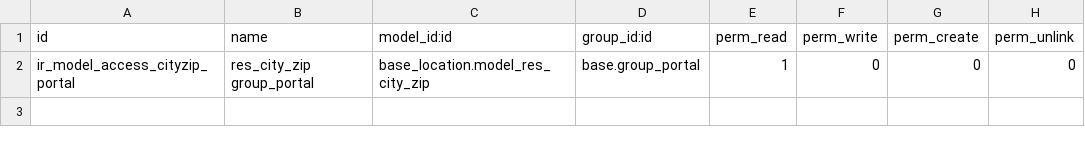
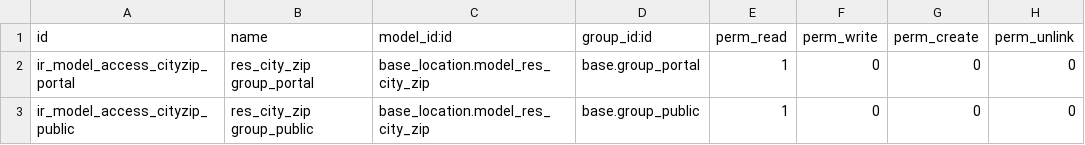
Before and after one commit to avanzosc/odoo-addons, a CSV file: website_sale_zip_autocomplete/security/ir.model.access.csv, drawn as a sheet.

Commit message:
Website zip autocomplete (#1233)
* [ADD] website_sale_zip_autocomplete: autocomplete address fields on ZIP select on website

* [IMP] website_sale_zip_autocomplete: change web address view and add translations

* [FIX] website_sale_zip_autocomplete: fix singleton error

* [FIX] website_sale_zip_autocomplete: fix Public User error

* [IMP] website_sale_zip_autocomplete: add search on select

```diff
--- a/website_sale_zip_autocomplete/security/ir.model.access.csv
+++ b/website_sale_zip_autocomplete/security/ir.model.access.csv
@@ -2 +2,2 @@
 ir_model_access_cityzip_portal,res_city_zip group_portal,base_location.model_res_city_zip,base.group_portal,1,0,0,0
+ir_model_access_cityzip_public,res_city_zip group_public,base_location.model_res_city_zip,base.group_public,1,0,0,0
```
Also changed, not shown: 4 other files.
